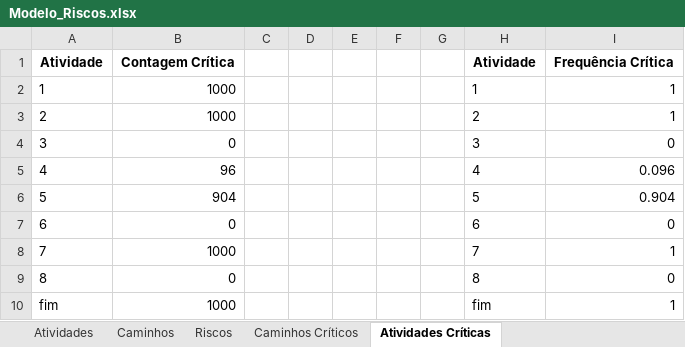
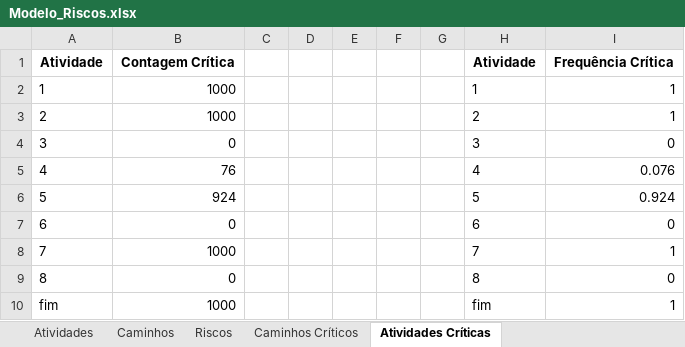
Before and after one commit to gaba23/ARNA_UFPE, an Excel workbook: api/Modelo_Riscos.xlsx, sheet Atividades Críticas, drawn as a sheet; values as stored, in another font and other column widths than the file's, no borders; the diff names each change by its address in the sheet, - before the commit and + after, or states it on an @@ line.

```diff
--- a/api/Modelo_Riscos.xlsx (sheet Atividades Críticas)
+++ b/api/Modelo_Riscos.xlsx (sheet Atividades Críticas)
-B5: 96
+B5: 76
-I5: 0.096
+I5: 0.076
-B6: 904
+B6: 924
-I6: 0.904
+I6: 0.924
```
Also changed, not shown: sheet Riscos, sheet Atividades, sheet Caminhos, sheet Distribuição Projeto e Risco, sheet Crucialidade Caminhos e Atividades, sheet Caminhos Críticos, 26 other files.
